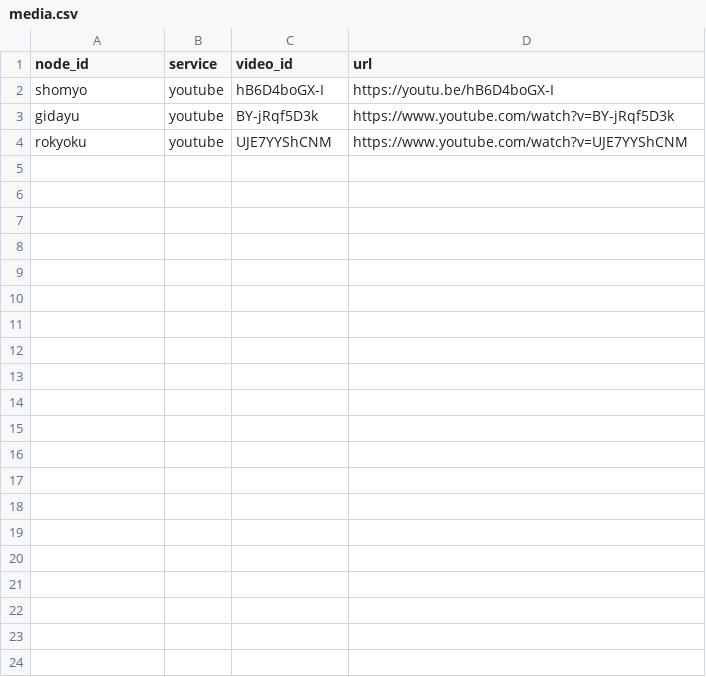
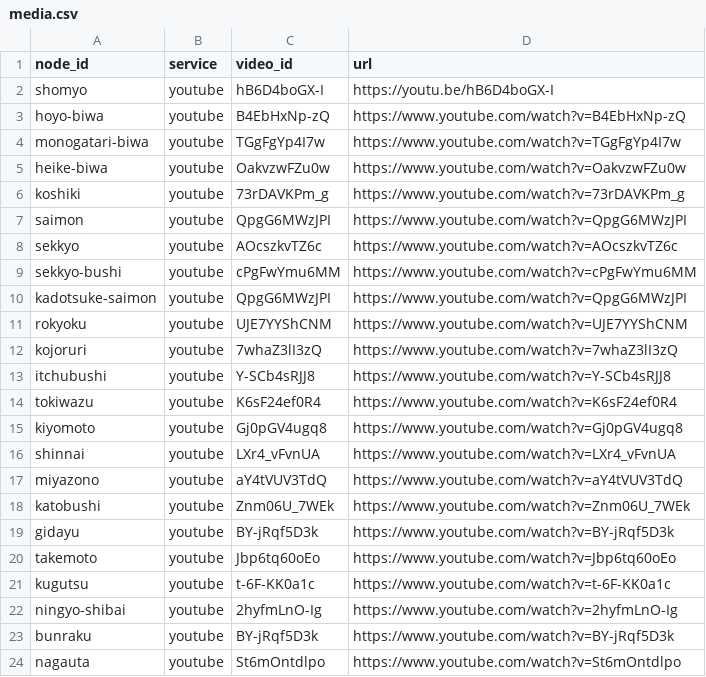
Before and after one commit to tobio-nakai/katari-gei-interactive, a CSV file: data/media.csv, drawn as a sheet.

```diff
--- a/data/media.csv
+++ b/data/media.csv
@@ -2,3 +2,23 @@ node_id,service,video_id,url
 shomyo,youtube,hB6D4boGX-I,https://youtu.be/hB6D4boGX-I
+hoyo-biwa,youtube,B4EbHxNp-zQ,https://www.youtube.com/watch?v=B4EbHxNp-zQ
+monogatari-biwa,youtube,TGgFgYp4I7w,https://www.youtube.com/watch?v=TGgFgYp4I7w
+heike-biwa,youtube,OakvzwFZu0w,https://www.youtube.com/watch?v=OakvzwFZu0w
+koshiki,youtube,73rDAVKPm_g,https://www.youtube.com/watch?v=73rDAVKPm_g
+saimon,youtube,QpgG6MWzJPI,https://www.youtube.com/watch?v=QpgG6MWzJPI
+sekkyo,youtube,AOcszkvTZ6c,https://www.youtube.com/watch?v=AOcszkvTZ6c
+sekkyo-bushi,youtube,cPgFwYmu6MM,https://www.youtube.com/watch?v=cPgFwYmu6MM
+kadotsuke-saimon,youtube,QpgG6MWzJPI,https://www.youtube.com/watch?v=QpgG6MWzJPI
+rokyoku,youtube,UJE7YYShCNM,https://www.youtube.com/watch?v=UJE7YYShCNM
+kojoruri,youtube,7whaZ3lI3zQ,https://www.youtube.com/watch?v=7whaZ3lI3zQ
+itchubushi,youtube,Y-SCb4sRJJ8,https://www.youtube.com/watch?v=Y-SCb4sRJJ8
+tokiwazu,youtube,K6sF24ef0R4,https://www.youtube.com/watch?v=K6sF24ef0R4
+kiyomoto,youtube,Gj0pGV4ugq8,https://www.youtube.com/watch?v=Gj0pGV4ugq8
+shinnai,youtube,LXr4_vFvnUA,https://www.youtube.com/watch?v=LXr4_vFvnUA
+miyazono,youtube,aY4tVUV3TdQ,https://www.youtube.com/watch?v=aY4tVUV3TdQ
+katobushi,youtube,Znm06U_7WEk,https://www.youtube.com/watch?v=Znm06U_7WEk
 gidayu,youtube,BY-jRqf5D3k,https://www.youtube.com/watch?v=BY-jRqf5D3k
-rokyoku,youtube,UJE7YYShCNM,https://www.youtube.com/watch?v=UJE7YYShCNM
+takemoto,youtube,Jbp6tq60oEo,https://www.youtube.com/watch?v=Jbp6tq60oEo
+kugutsu,youtube,t-6F-KK0a1c,https://www.youtube.com/watch?v=t-6F-KK0a1c
+ningyo-shibai,youtube,2hyfmLnO-Ig,https://www.youtube.com/watch?v=2hyfmLnO-Ig
+bunraku,youtube,BY-jRqf5D3k,https://www.youtube.com/watch?v=BY-jRqf5D3k
+nagauta,youtube,St6mOntdlpo,https://www.youtube.com/watch?v=St6mOntdlpo
```
Also changed, not shown: data/edges.csv, 5 other files.
